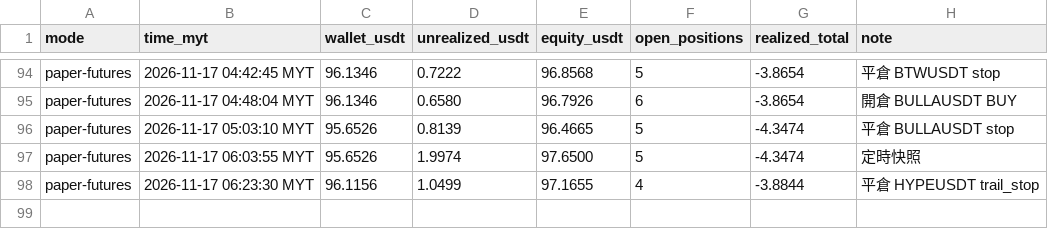
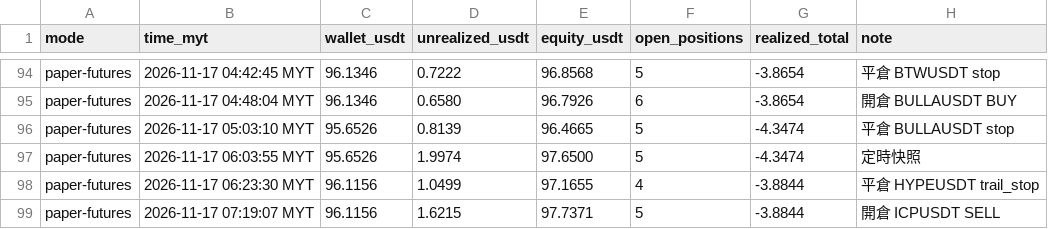
Before and after one commit to allenzeng060-lgtm/trade-dashboard, a CSV file: data/ledgers/trading-journal/futures_hf15m/equity.csv, drawn as a sheet; only a part is shown, gaps mark what is left out.

```diff
--- a/data/ledgers/trading-journal/futures_hf15m/equity.csv
+++ b/data/ledgers/trading-journal/futures_hf15m/equity.csv
@@ -98 +98,2 @@ paper-futures,2026-11-17 06:03:55 MYT,95.6526,1.9974,97.6500,5,-4.3474,定時快
 paper-futures,2026-11-17 06:23:30 MYT,96.1156,1.0499,97.1655,4,-3.8844,平倉 HYPEUSDT trail_stop
+paper-futures,2026-11-17 07:19:07 MYT,96.1156,1.6215,97.7371,5,-3.8844,開倉 ICPUSDT SELL
```
Also changed, not shown: 19 other files.
